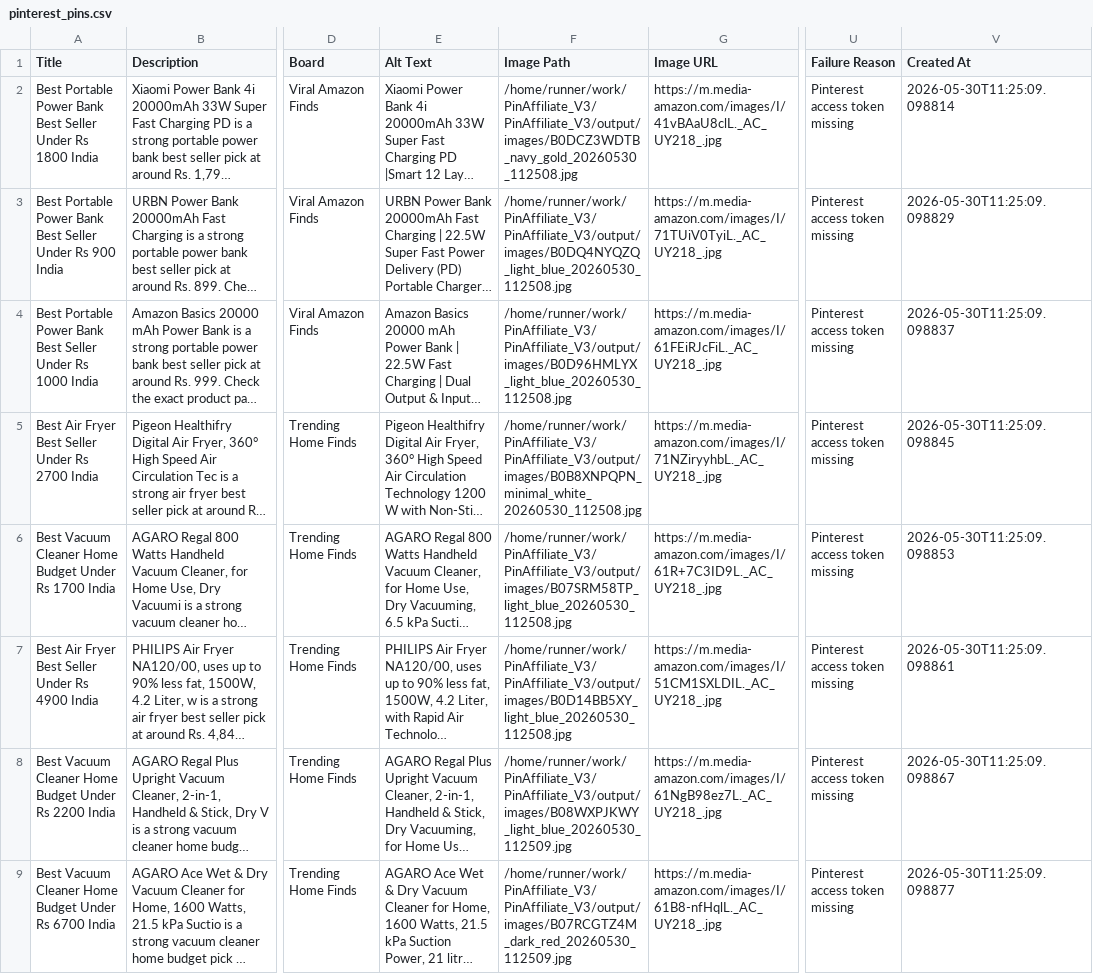
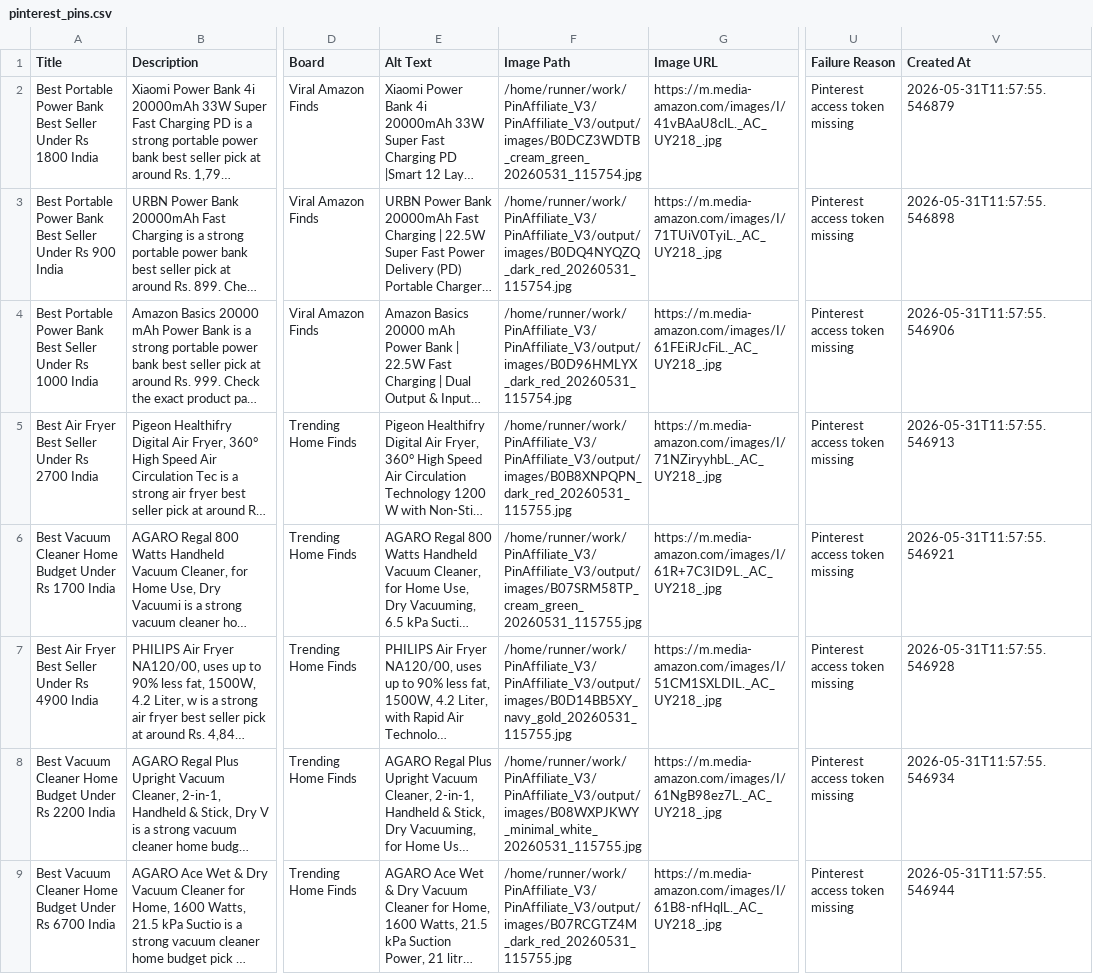
Before and after one commit to Gosula16/PinAffiliate_V3, a CSV file: data/pinterest_pins.csv, drawn as a sheet; only a part is shown, gaps mark what is left out; long unchanged cells end in …; the diff names each change by its address in the sheet, - before the commit and + after, or states it on an @@ line.

```diff
--- a/data/pinterest_pins.csv
+++ b/data/pinterest_pins.csv
-F2 (Image Path): /home/runner/work/PinAffiliate_V3/PinAffiliate_V3/output/images/B0DCZ3WDTB_navy_gold_20260530_112508.jpg
+F2 (Image Path): /home/runner/work/PinAffiliate_V3/PinAffiliate_V3/output/images/B0DCZ3WDTB_cream_green_20260531_115754.jpg
-V2 (Created At): 2026-05-30T11:25:09.098814
+V2 (Created At): 2026-05-31T11:57:55.546879
-F3 (Image Path): /home/runner/work/PinAffiliate_V3/PinAffiliate_V3/output/images/B0DQ4NYQZQ_light_blue_20260530_112508.jpg
+F3 (Image Path): /home/runner/work/PinAffiliate_V3/PinAffiliate_V3/output/images/B0DQ4NYQZQ_dark_red_20260531_115754.jpg
-V3 (Created At): 2026-05-30T11:25:09.098829
+V3 (Created At): 2026-05-31T11:57:55.546898
-F4 (Image Path): /home/runner/work/PinAffiliate_V3/PinAffiliate_V3/output/images/B0D96HMLYX_light_blue_20260530_112508.jpg
+F4 (Image Path): /home/runner/work/PinAffiliate_V3/PinAffiliate_V3/output/images/B0D96HMLYX_dark_red_20260531_115754.jpg
-V4 (Created At): 2026-05-30T11:25:09.098837
+V4 (Created At): 2026-05-31T11:57:55.546906
-F5 (Image Path): /home/runner/work/PinAffiliate_V3/PinAffiliate_V3/output/images/B0B8XNPQPN_minimal_white_20260530_112508.jpg
+F5 (Image Path): /home/runner/work/PinAffiliate_V3/PinAffiliate_V3/output/images/B0B8XNPQPN_dark_red_20260531_115755.jpg
-V5 (Created At): 2026-05-30T11:25:09.098845
+V5 (Created At): 2026-05-31T11:57:55.546913
-F6 (Image Path): /home/runner/work/PinAffiliate_V3/PinAffiliate_V3/output/images/B07SRM58TP_light_blue_20260530_112508.jpg
+F6 (Image Path): /home/runner/work/PinAffiliate_V3/PinAffiliate_V3/output/images/B07SRM58TP_cream_green_20260531_115755.jpg
-V6 (Created At): 2026-05-30T11:25:09.098853
+V6 (Created At): 2026-05-31T11:57:55.546921
-F7 (Image Path): /home/runner/work/PinAffiliate_V3/PinAffiliate_V3/output/images/B0D14BB5XY_light_blue_20260530_112508.jpg
+F7 (Image Path): /home/runner/work/PinAffiliate_V3/PinAffiliate_V3/output/images/B0D14BB5XY_navy_gold_20260531_115755.jpg
-V7 (Created At): 2026-05-30T11:25:09.098861
+V7 (Created At): 2026-05-31T11:57:55.546928
-F8 (Image Path): /home/runner/work/PinAffiliate_V3/PinAffiliate_V3/output/images/B08WXPJKWY_light_blue_20260530_112509.jpg
+F8 (Image Path): /home/runner/work/PinAffiliate_V3/PinAffiliate_V3/output/images/B08WXPJKWY_minimal_white_20260531_115755.jpg
-V8 (Created At): 2026-05-30T11:25:09.098867
+V8 (Created At): 2026-05-31T11:57:55.546934
-F9 (Image Path): /home/runner/work/PinAffiliate_V3/PinAffiliate_V3/output/images/B07RCGTZ4M_dark_red_20260530_112509.jpg
+F9 (Image Path): /home/runner/work/PinAffiliate_V3/PinAffiliate_V3/output/images/B07RCGTZ4M_dark_red_20260531_115755.jpg
-V9 (Created At): 2026-05-30T11:25:09.098877
+V9 (Created At): 2026-05-31T11:57:55.546944
```
Also changed, not shown: data/pinterest_bulk_editor.csv, data/products.csv, 11 other files.
